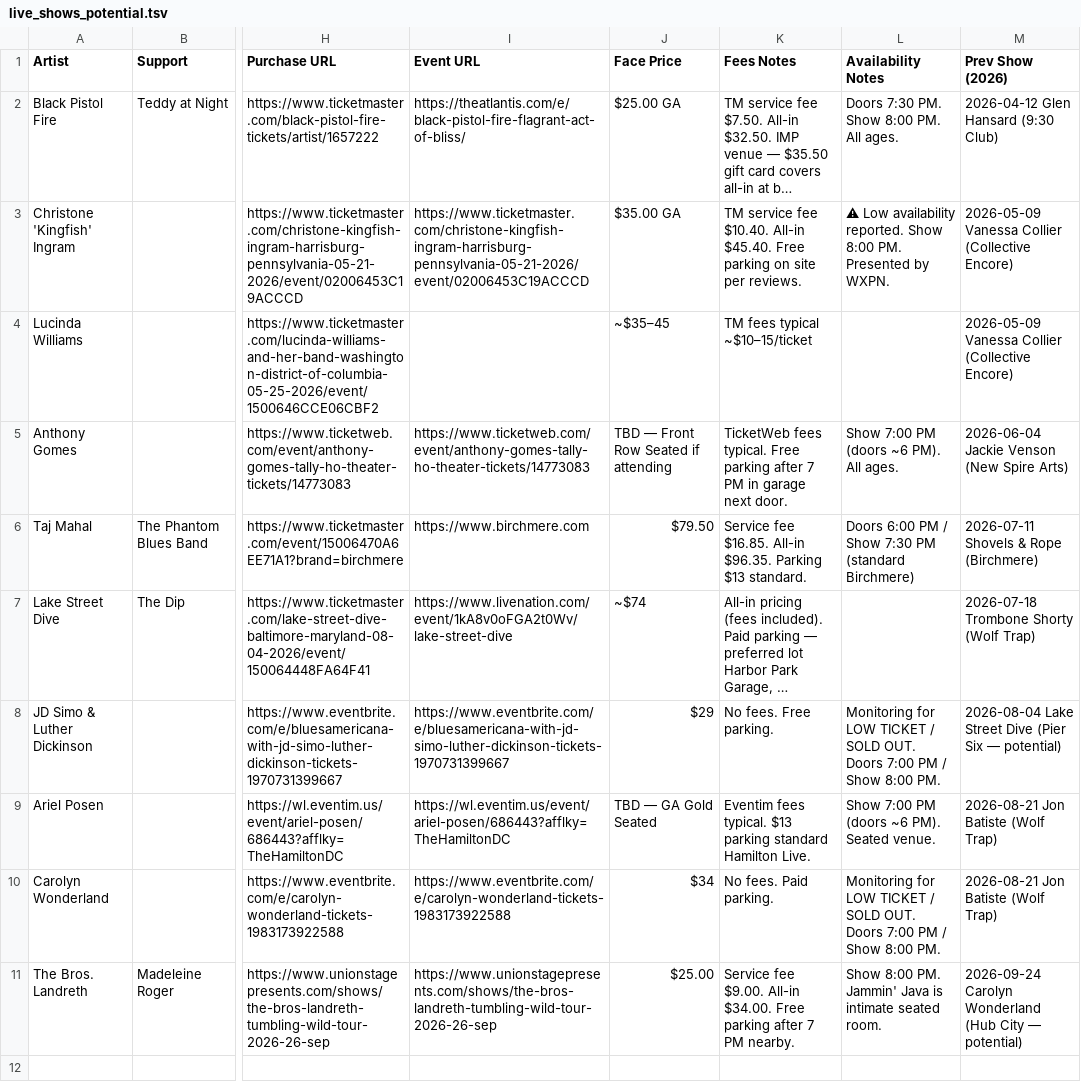
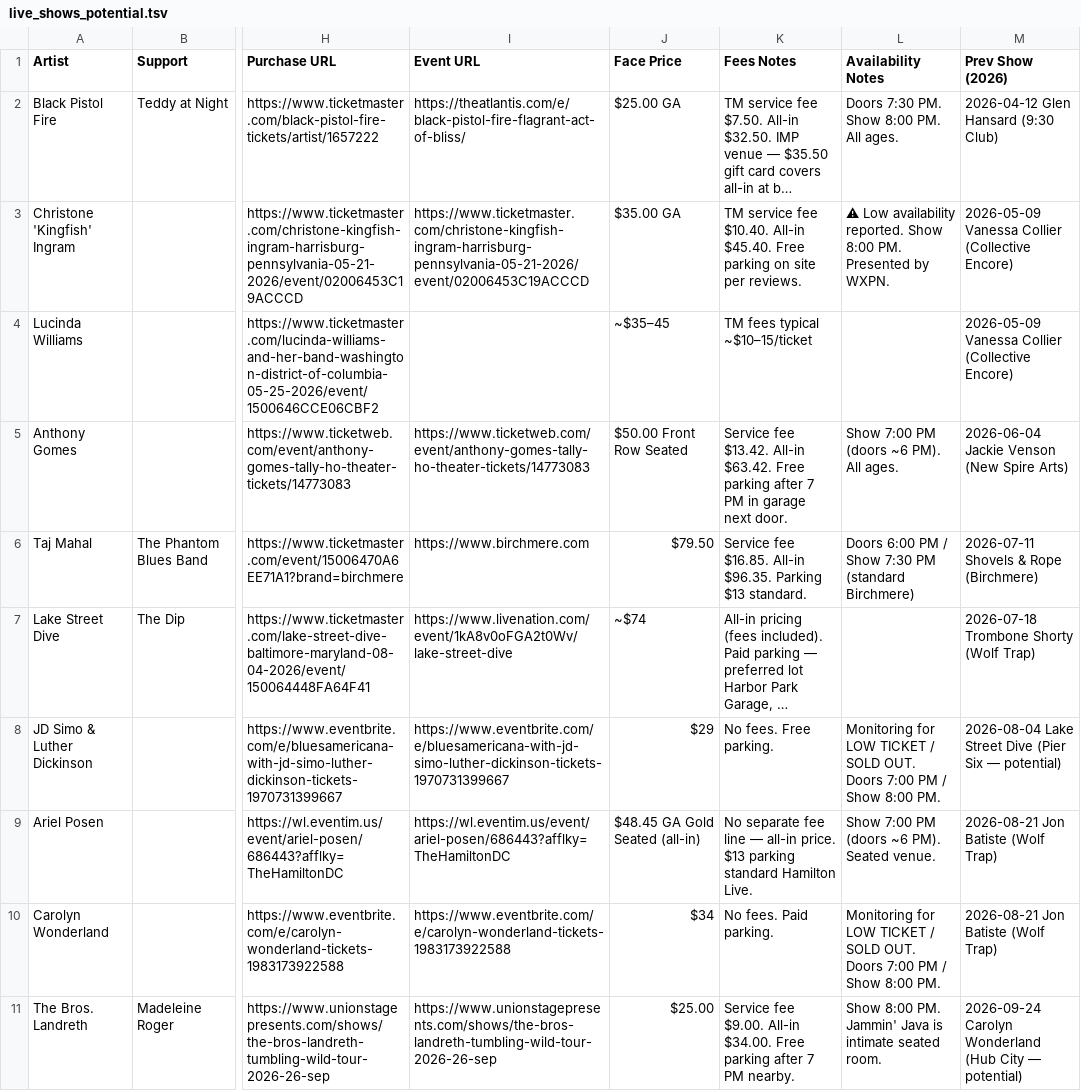
Before and after one commit to dan2bit/songs-for-my-funeral, a TSV file: live-shows/live_shows_potential.tsv, drawn as a sheet; only a part is shown, gaps mark what is left out; long unchanged cells end in …; the diff names each change by its address in the sheet, - before the commit and + after, or states it on an @@ line.

Commit message:
data: confirmed prices for Anthony Gomes and Ariel Posen

```diff
--- a/live-shows/live_shows_potential.tsv
+++ b/live-shows/live_shows_potential.tsv
-J5 (Face Price): TBD — Front Row Seated if attending
+J5 (Face Price): $50.00 Front Row Seated
-K5 (Fees Notes): TicketWeb fees typical. Free parking…
+K5 (Fees Notes): Service fee $13.42. All-in $63.42. Free parking…
-J9 (Face Price): TBD — GA Gold Seated
+J9 (Face Price): $48.45 GA Gold Seated (all-in)
-K9 (Fees Notes): Eventim fees typical. $13 parking…
+K9 (Fees Notes): No separate fee line — all-in price. $13 parking…
```
